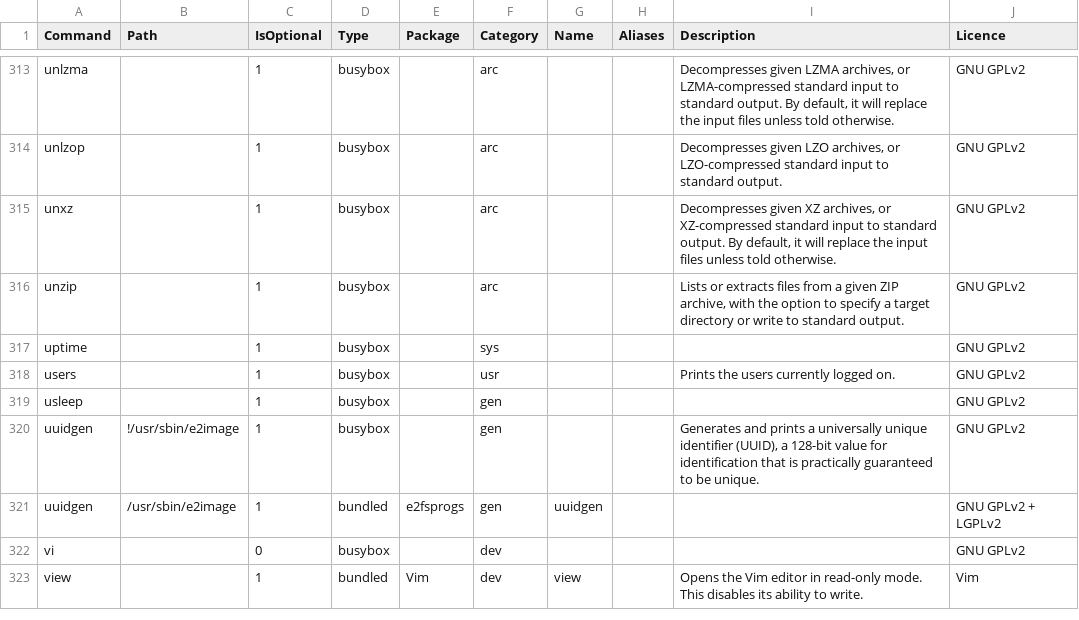
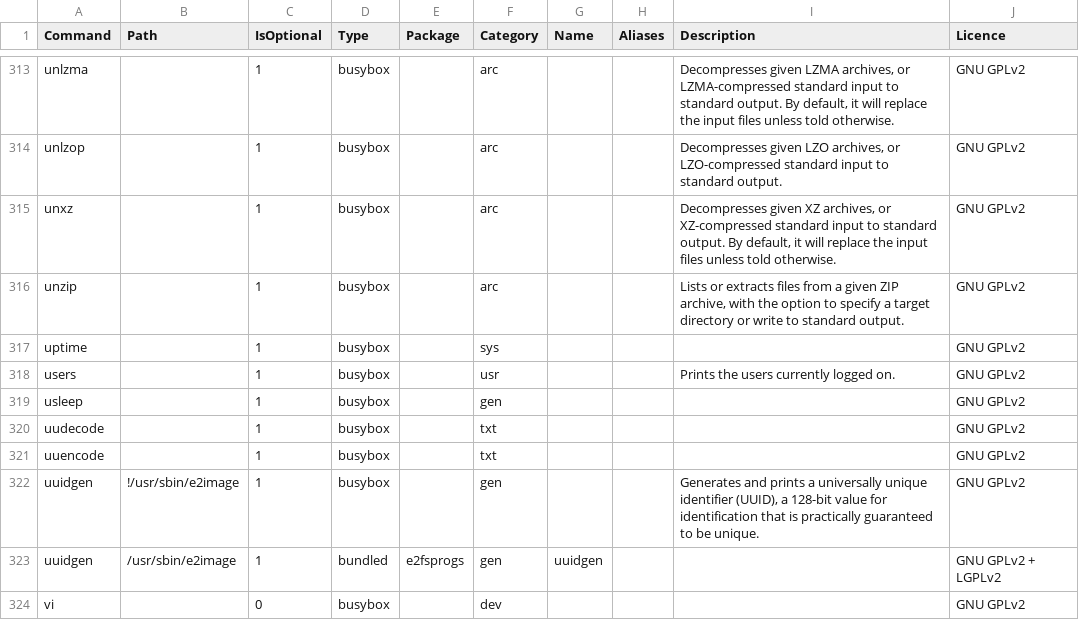
Before and after one commit to SharktasticA/shorkhelp, a CSV file: programs.csv, drawn as a sheet; only a part is shown, gaps mark what is left out; the shorter side is filled out with more unchanged rows; the diff names each change by its address in the sheet, - before the commit and + after, or states it on an @@ line.

Commit message:
Add BB's uudecode and uuencode to programs DB

```diff
--- a/programs.csv
+++ b/programs.csv
+row 320: uudecode |  | 1 | busybox |  | txt |  |  |  | GNU GPLv2
+row 321: uuencode |  | 1 | busybox |  | txt |  |  |  | GNU GPLv2
```
Also changed, not shown: 1 other file.
